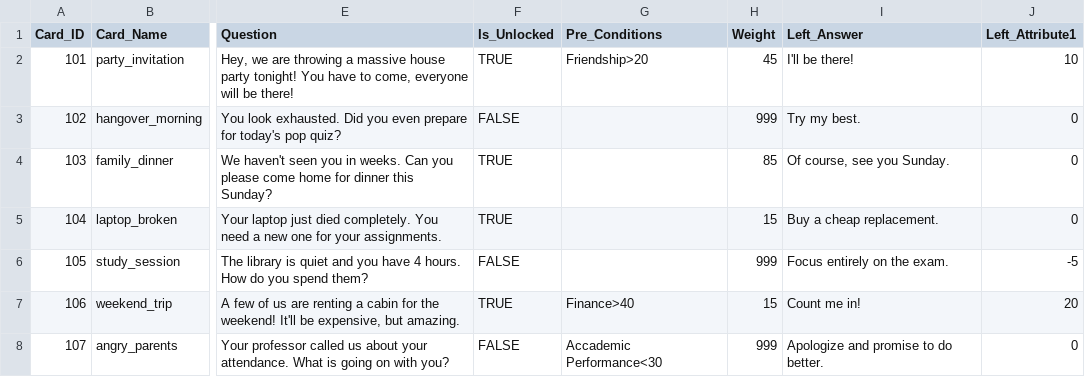
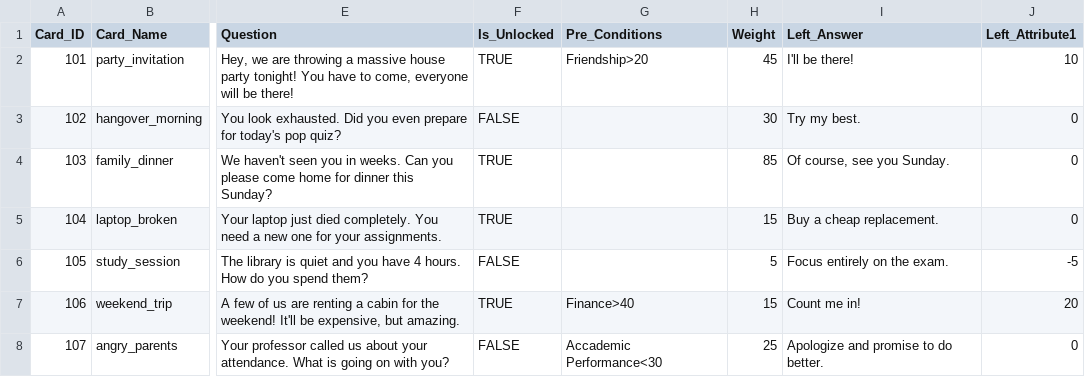
Before and after one commit to MacMat01/weighted-draw-system, a CSV file: Assets/Scripts/Importer/DataSchema/ExamplesData/CSV_Example1.csv, drawn as a sheet; only a part is shown, gaps mark what is left out; the diff names each change by its address in the sheet, - before the commit and + after, or states it on an @@ line.

Commit message:
Update weights in CSV and JSON examples; implement RandomiserSystem for weighted selection

```diff
--- a/Assets/Scripts/Importer/DataSchema/ExamplesData/CSV_Example1.csv
+++ b/Assets/Scripts/Importer/DataSchema/ExamplesData/CSV_Example1.csv
-H3 (Weight): 999
+H3 (Weight): 30
-H6 (Weight): 999
+H6 (Weight): 5
-H8 (Weight): 999
+H8 (Weight): 25
```
Also changed, not shown: 4 other files.
